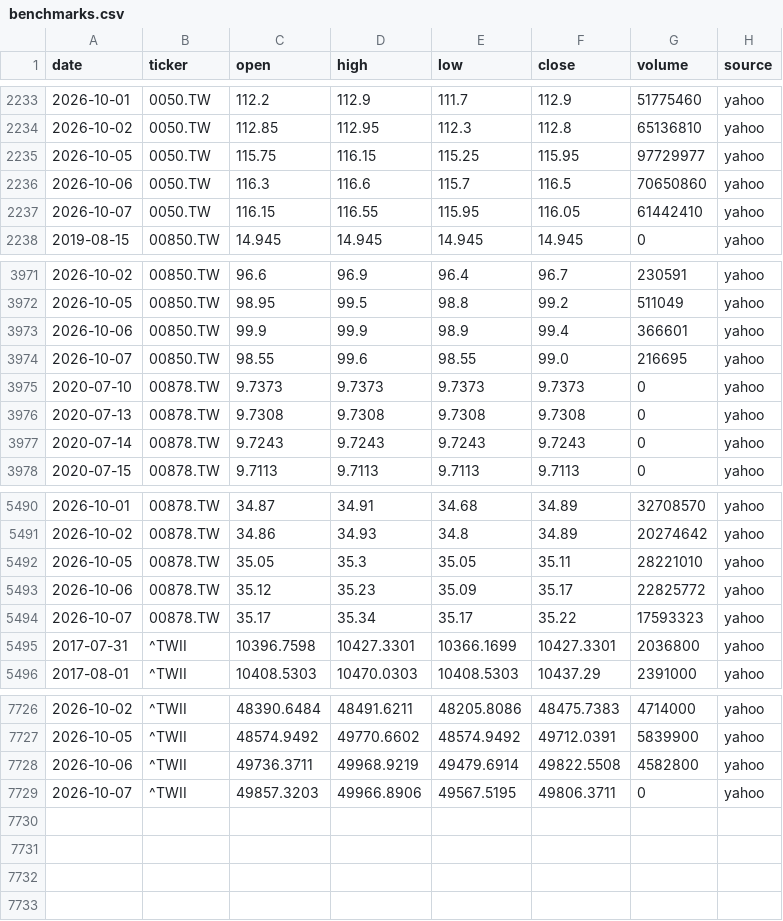
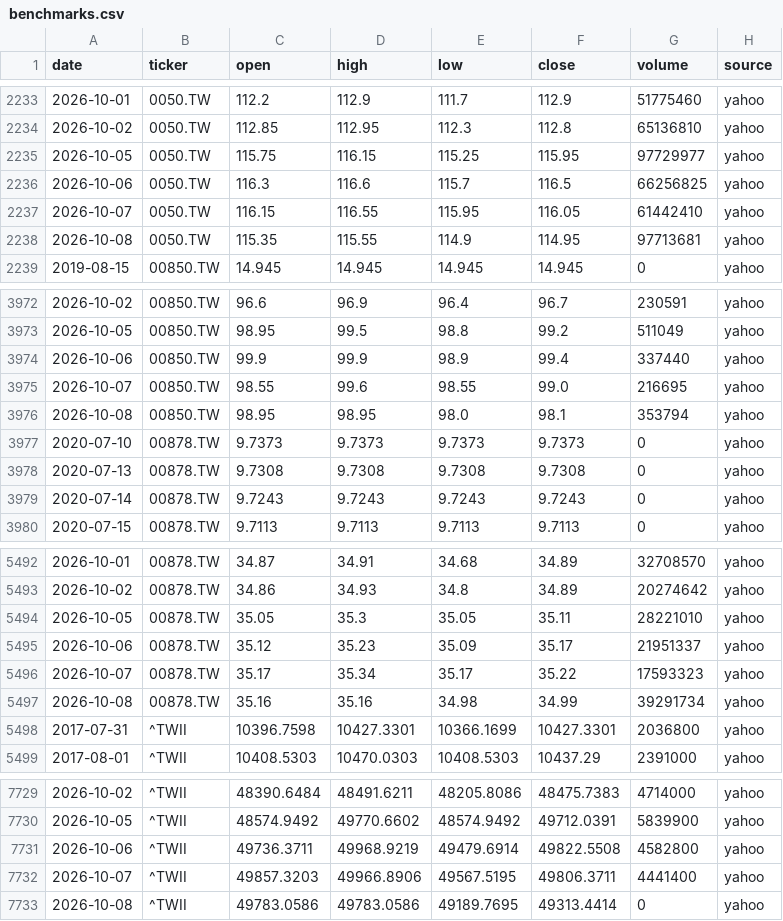
Before and after one commit to Hendrick0815/ESG_AI_Dashboard, a CSV file: data/processed/benchmarks.csv, drawn as a sheet; only a part is shown, gaps mark what is left out.

```diff
--- a/data/processed/benchmarks.csv
+++ b/data/processed/benchmarks.csv
@@ -2235,4 +2235,5 @@
 2026-10-05,0050.TW,115.75,116.15,115.25,115.95,97729977,yahoo
-2026-10-06,0050.TW,116.3,116.6,115.7,116.5,70650860,yahoo
+2026-10-06,0050.TW,116.3,116.6,115.7,116.5,66256825,yahoo
 2026-10-07,0050.TW,116.15,116.55,115.95,116.05,61442410,yahoo
+2026-10-08,0050.TW,115.35,115.55,114.9,114.95,97713681,yahoo
 2019-08-15,00850.TW,14.945,14.945,14.945,14.945,0,yahoo
@@ -3972,4 +3973,5 @@
 2026-10-05,00850.TW,98.95,99.5,98.8,99.2,511049,yahoo
-2026-10-06,00850.TW,99.9,99.9,98.9,99.4,366601,yahoo
+2026-10-06,00850.TW,99.9,99.9,98.9,99.4,337440,yahoo
 2026-10-07,00850.TW,98.55,99.6,98.55,99.0,216695,yahoo
+2026-10-08,00850.TW,98.95,98.95,98.0,98.1,353794,yahoo
 2020-07-10,00878.TW,9.7373,9.7373,9.7373,9.7373,0,yahoo
@@ -5492,4 +5494,5 @@
 2026-10-05,00878.TW,35.05,35.3,35.05,35.11,28221010,yahoo
-2026-10-06,00878.TW,35.12,35.23,35.09,35.17,22825772,yahoo
+2026-10-06,00878.TW,35.12,35.23,35.09,35.17,21951337,yahoo
 2026-10-07,00878.TW,35.17,35.34,35.17,35.22,17593323,yahoo
+2026-10-08,00878.TW,35.16,35.16,34.98,34.99,39291734,yahoo
 2017-07-31,^TWII,10396.7598,10427.3301,10366.1699,10427.3301,2036800,yahoo
@@ -7728,2 +7731,3 @@
 2026-10-06,^TWII,49736.3711,49968.9219,49479.6914,49822.5508,4582800,yahoo
-2026-10-07,^TWII,49857.3203,49966.8906,49567.5195,49806.3711,0,yahoo
+2026-10-07,^TWII,49857.3203,49966.8906,49567.5195,49806.3711,4441400,yahoo
+2026-10-08,^TWII,49783.0586,49783.0586,49189.7695,49313.4414,0,yahoo
```
Also changed, not shown: data/processed/update_log.csv, 3 other files.
